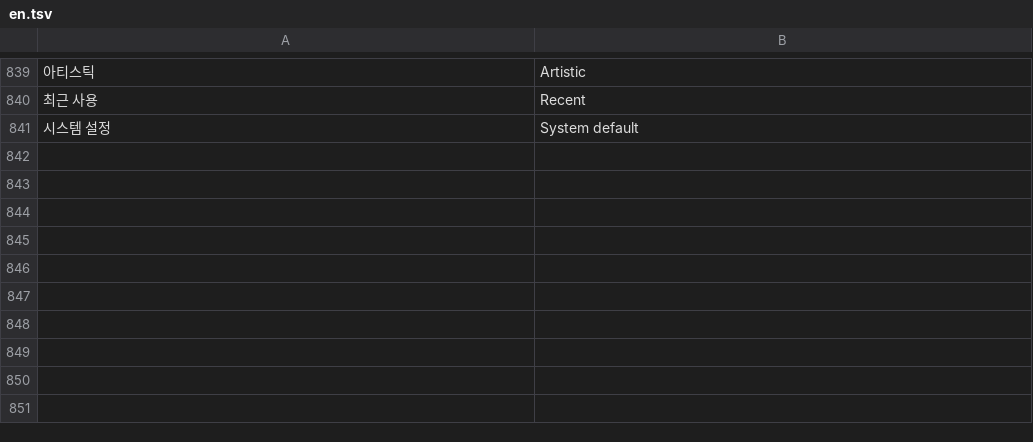
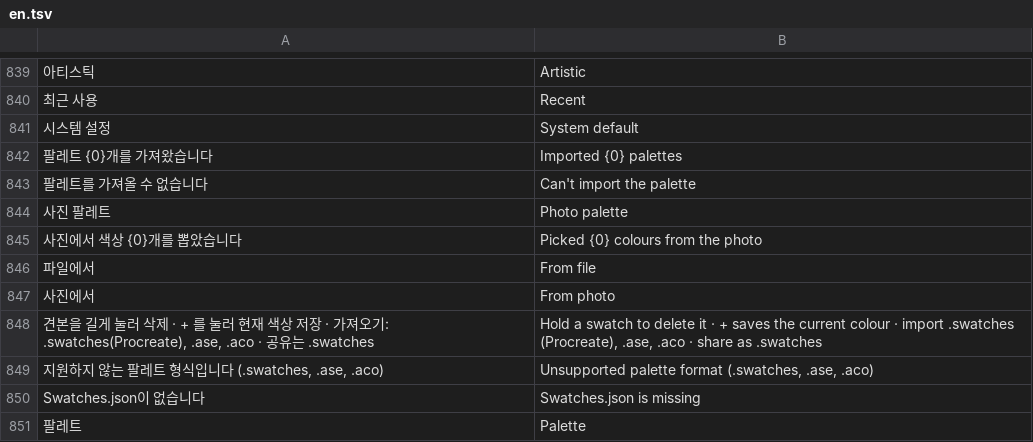
Before and after one commit to kjt7942/ProSketch, a TSV file: app/src/main/assets/i18n/en.tsv, drawn as a sheet; only a part is shown, gaps mark what is left out; the diff names each change by its address in the sheet, - before the commit and + after, or states it on an @@ line.

```diff
--- a/app/src/main/assets/i18n/en.tsv
+++ b/app/src/main/assets/i18n/en.tsv
+row 842: 팔레트 {0}개를 가져왔습니다 | Imported {0} palettes
+row 843: 팔레트를 가져올 수 없습니다 | Can't import the palette
+row 844: 사진 팔레트 | Photo palette
+row 845: 사진에서 색상 {0}개를 뽑았습니다 | Picked {0} colours from the photo
+row 846: 파일에서 | From file
+row 847: 사진에서 | From photo
+row 848: 견본을 길게 눌러 삭제 · + 를 눌러 현재 색상 저장 · 가져오기: .swatches(Procreate), .ase, .aco · 공유는 .swatches | Hold a swatch to delete it · + saves the current colour · import .swatches (Procreate), .ase, .aco · share as .swatches
+row 849: 지원하지 않는 팔레트 형식입니다 (.swatches, .ase, .aco) | Unsupported palette format (.swatches, .ase, .aco)
+row 850: Swatches.json이 없습니다 | Swatches.json is missing
+row 851: 팔레트 | Palette
```
Also changed, not shown: 6 other files.
